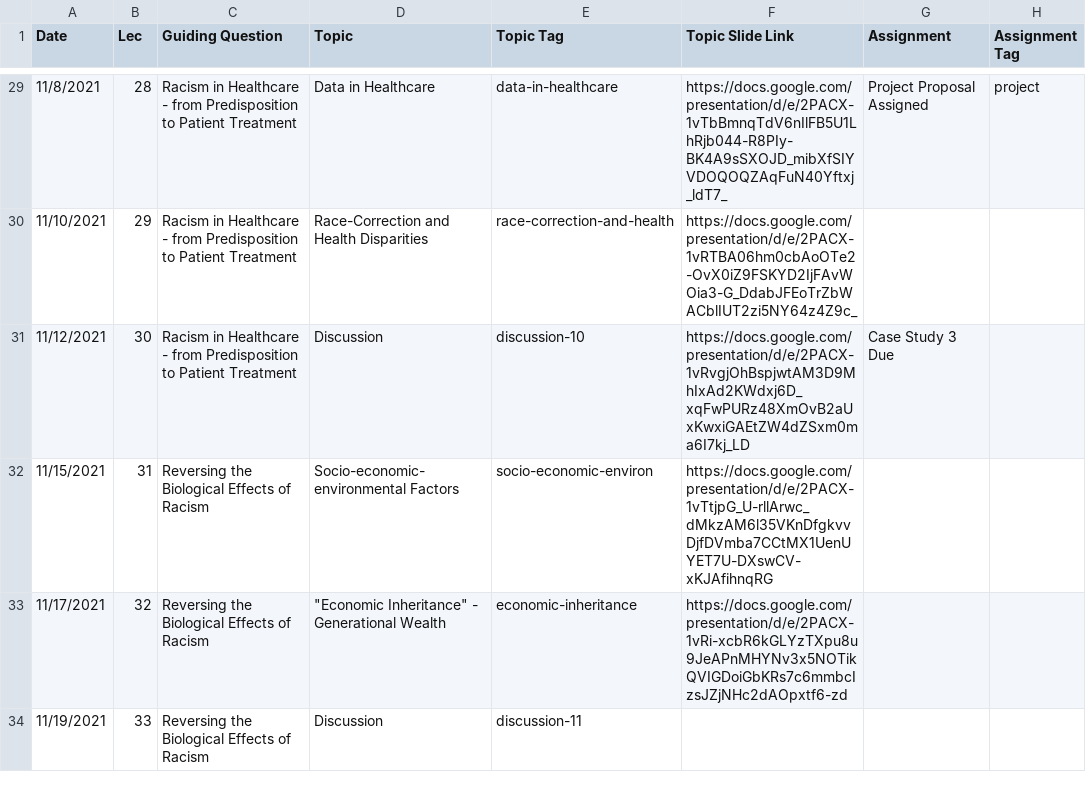
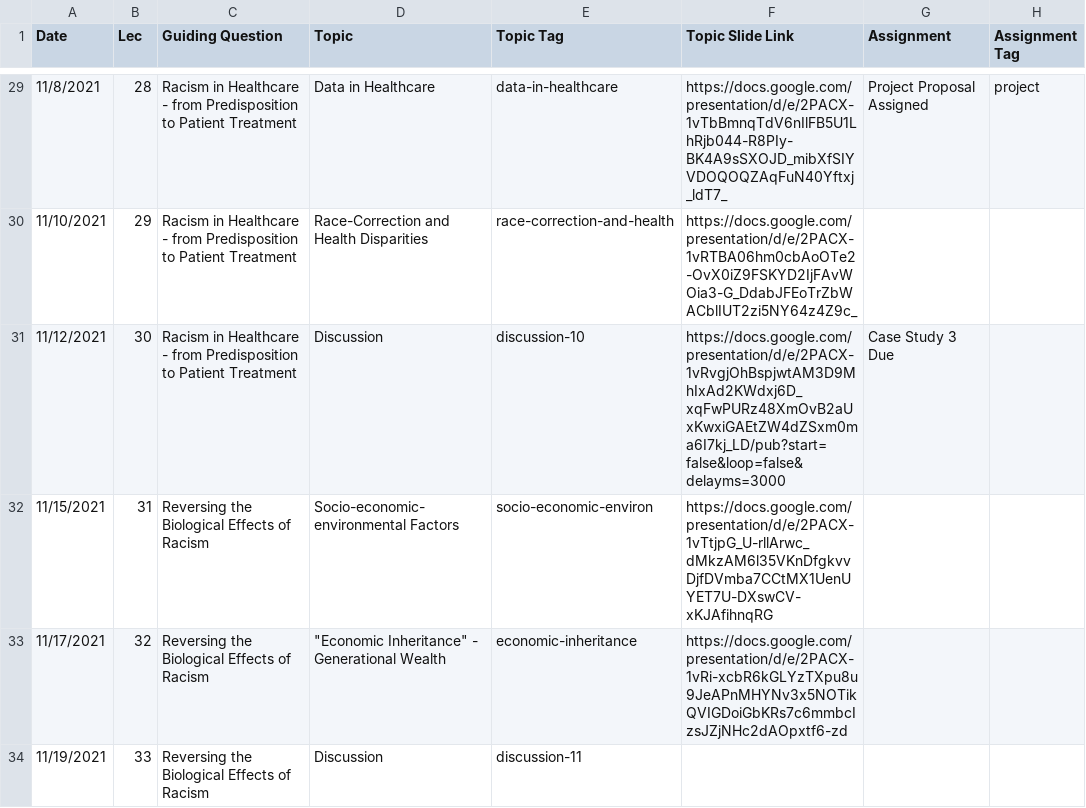
Before and after one commit to bu-bioinfo/bf510, a CSV file: _data/schedule.csv, drawn as a sheet; only a part is shown, gaps mark what is left out.

Commit message:
third times a charm?

```diff
--- a/_data/schedule.csv
+++ b/_data/schedule.csv
@@ -30,3 +30,3 @@ Date,Lec,Guiding Question,Topic,Topic Tag,Topic Slide Link,Assignment,Assignment
 11/10/2021,29,Racism in Healthcare - from Predisposition to Patient Treatment,Race-Correction and Health Disparities,race-correction-and-health,https://docs.google.com/presentation/d/e/2PACX-1vRTBA06hm0cbAoOTe2-OvX0iZ9FSKYD2IjFAvWOia3-G_DdabJFEoTrZbWACblIUT2zi5NY64z4Z9c_,,
-11/12/2021,30,Racism in Healthcare - from Predisposition to Patient Treatment,Discussion,discussion-10,https://docs.google.com/presentation/d/e/2PACX-1vRvgjOhBspjwtAM3D9MhIxAd2KWdxj6D_xqFwPURz48XmOvB2aUxKwxiGAEtZW4dZSxm0ma6I7kj_LD,Case Study 3 Due,
+11/12/2021,30,Racism in Healthcare - from Predisposition to Patient Treatment,Discussion,discussion-10,https://docs.google.com/presentation/d/e/2PACX-1vRvgjOhBspjwtAM3D9MhIxAd2KWdxj6D_xqFwPURz48XmOvB2aUxKwxiGAEtZW4dZSxm0ma6I7kj_LD/pub?start=false&loop=false&delayms=3000,Case Study 3 Due,
 11/15/2021,31,Reversing the Biological Effects of Racism,Socio-economic-environmental Factors,socio-economic-environ,https://docs.google.com/presentation/d/e/2PACX-1vTtjpG_U-rllArwc_dMkzAM6l35VKnDfgkvvDjfDVmba7CCtMX1UenUYET7U-DXswCV-xKJAfihnqRG,,
```
